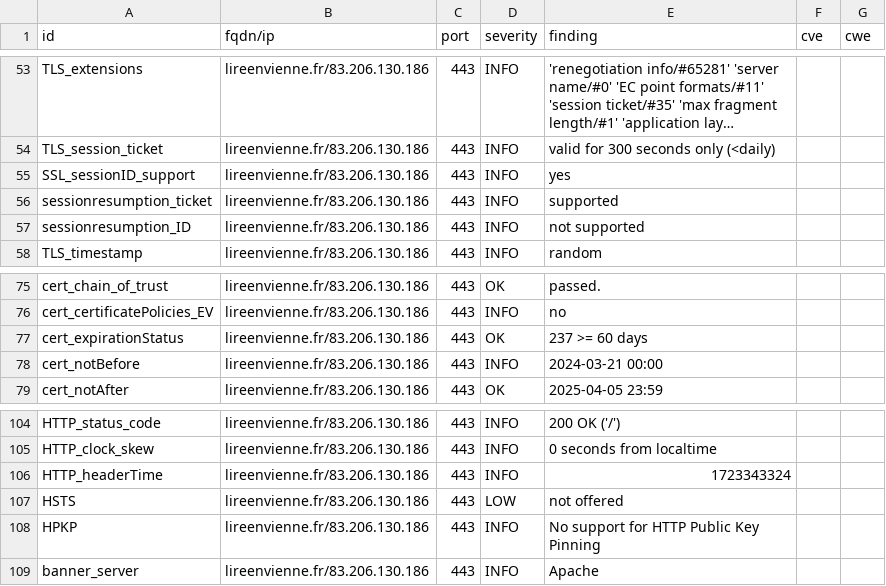
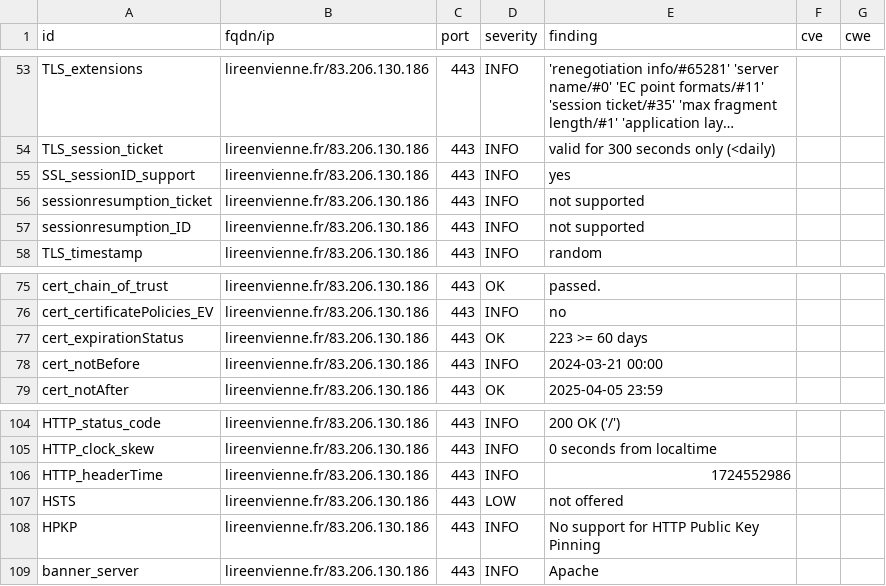
Before and after one commit to dpt86/dashlord, a CSV file: results/aHR0cHM6Ly9saXJlZW52aWVubmUuZnI=/testssl.csv, drawn as a sheet; only a part is shown, gaps mark what is left out; long unchanged cells end in ….

```diff
--- a/results/aHR0cHM6Ly9saXJlZW52aWVubmUuZnI=/testssl.csv
+++ b/results/aHR0cHM6Ly9saXJlZW52aWVubmUuZnI=/testssl.csv
@@ -55,3 +55,3 @@
 "SSL_sessionID_support","lireenvienne.fr/83.206.130.186","443","INFO","yes","",""
-"sessionresumption_ticket","lireenvienne.fr/83.206.130.186","443","INFO","supported","",""
+"sessionresumption_ticket","lireenvienne.fr/83.206.130.186","443","INFO","not supported","",""
 "sessionresumption_ID","lireenvienne.fr/83.206.130.186","443","INFO","not supported","",""
@@ -76,3 +76,3 @@
 "cert_certificatePolicies_EV","lireenvienne.fr/83.206.130.186","443","INFO","no","",""
-"cert_expirationStatus","lireenvienne.fr/83.206.130.186","443","OK","237 >= 60 days","",""
+"cert_expirationStatus","lireenvienne.fr/83.206.130.186","443","OK","223 >= 60 days","",""
 "cert_notBefore","lireenvienne.fr/83.206.130.186","443","INFO","2024-03-21 00:00","",""
@@ -105,3 +105,3 @@
 "HTTP_clock_skew","lireenvienne.fr/83.206.130.186","443","INFO","0 seconds from localtime","",""
-"HTTP_headerTime","lireenvienne.fr/83.206.130.186","443","INFO","1723343324","",""
+"HTTP_headerTime","lireenvienne.fr/83.206.130.186","443","INFO","1724552986","",""
 "HSTS","lireenvienne.fr/83.206.130.186","443","LOW","not offered","",""
```
Also changed, not shown: 8 other files.
